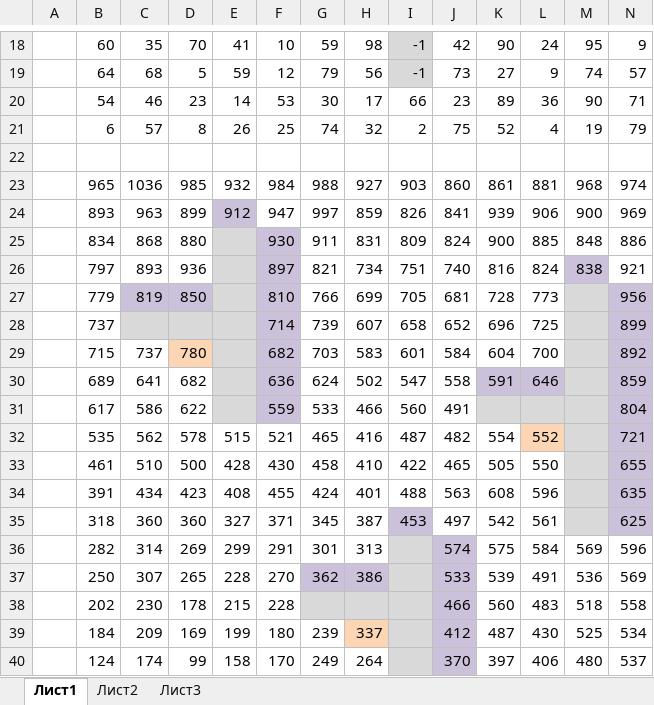
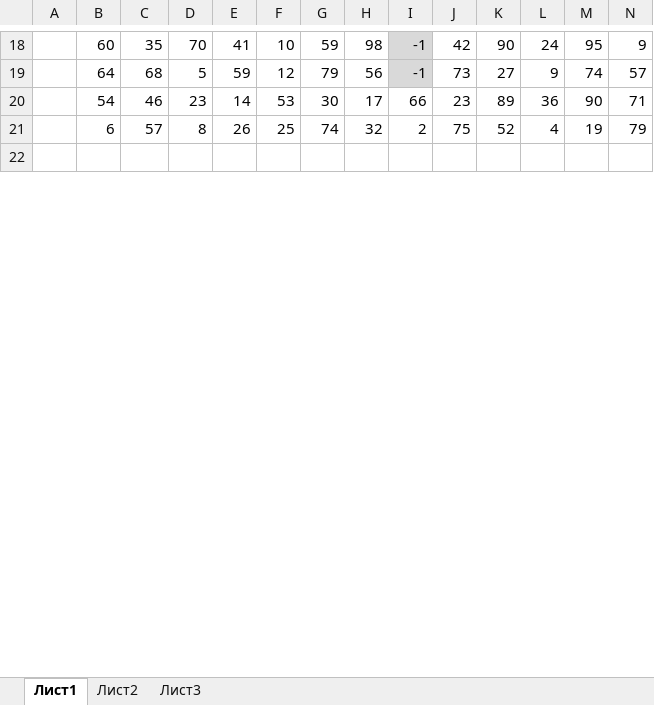
Before and after one commit to Hiron2305/ege_info_tutor, an Excel workbook: homework/100325/19.xlsx, sheet Лист1, drawn as a sheet; only a part is shown, gaps mark what is left out; values as stored, in another font and other column widths than the file's, no borders; removed rows and columns are numbered as before the commit, all else as after; rows hold the shown columns only; the diff covers the shown part only; the diff names each change by its address in the sheet, - before the commit and + after, or states it on an @@ line.

```diff
--- a/homework/100325/19.xlsx (sheet Лист1)
+++ b/homework/100325/19.xlsx (sheet Лист1)
-row 23:  | 965 | 1036 | 985 | 932 | 984 | 988 | 927 | 903 | 860 | 861 | 881 | 968 | 974
-row 24:  | 893 | 963 | 899 | 912 | 947 | 997 | 859 | 826 | 841 | 939 | 906 | 900 | 969
-row 25:  | 834 | 868 | 880 |  | 930 | 911 | 831 | 809 | 824 | 900 | 885 | 848 | 886
-row 26:  | 797 | 893 | 936 |  | 897 | 821 | 734 | 751 | 740 | 816 | 824 | 838 | 921
-row 27:  | 779 | 819 | 850 |  | 810 | 766 | 699 | 705 | 681 | 728 | 773 |  | 956
-row 28:  | 737 |  |  |  | 714 | 739 | 607 | 658 | 652 | 696 | 725 |  | 899
-row 29:  | 715 | 737 | 780 |  | 682 | 703 | 583 | 601 | 584 | 604 | 700 |  | 892
-row 30:  | 689 | 641 | 682 |  | 636 | 624 | 502 | 547 | 558 | 591 | 646 |  | 859
-row 31:  | 617 | 586 | 622 |  | 559 | 533 | 466 | 560 | 491 |  |  |  | 804
-row 32:  | 535 | 562 | 578 | 515 | 521 | 465 | 416 | 487 | 482 | 554 | 552 |  | 721
-row 33:  | 461 | 510 | 500 | 428 | 430 | 458 | 410 | 422 | 465 | 505 | 550 |  | 655
-row 34:  | 391 | 434 | 423 | 408 | 455 | 424 | 401 | 488 | 563 | 608 | 596 |  | 635
-row 35:  | 318 | 360 | 360 | 327 | 371 | 345 | 387 | 453 | 497 | 542 | 561 |  | 625
-row 36:  | 282 | 314 | 269 | 299 | 291 | 301 | 313 |  | 574 | 575 | 584 | 569 | 596
-row 37:  | 250 | 307 | 265 | 228 | 270 | 362 | 386 |  | 533 | 539 | 491 | 536 | 569
-row 38:  | 202 | 230 | 178 | 215 | 228 |  |  |  | 466 | 560 | 483 | 518 | 558
-row 39:  | 184 | 209 | 169 | 199 | 180 | 239 | 337 |  | 412 | 487 | 430 | 525 | 534
-row 40:  | 124 | 174 | 99 | 158 | 170 | 249 | 264 |  | 370 | 397 | 406 | 480 | 537
```
Also changed, not shown: 20 added rows and 2 removed rows elsewhere in this sheet, homework/100325/21.xlsx, homework/100325/22.xlsx, 23 other files.
